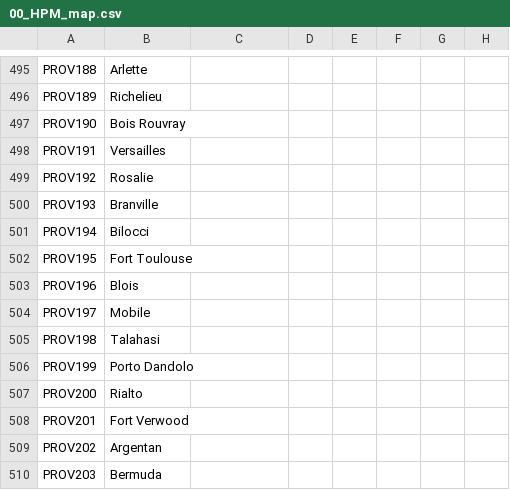
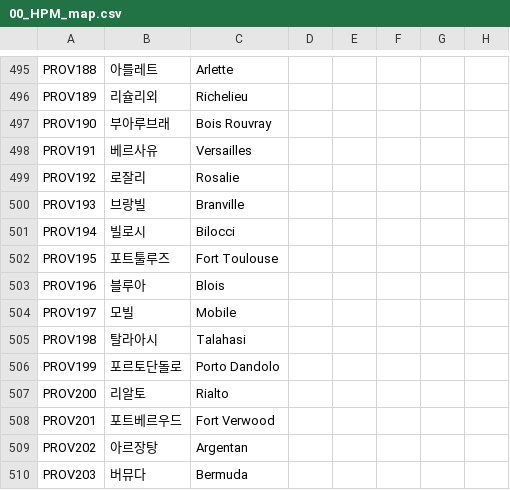
Before and after one commit to gyhs/Divergence-of-Darkness-Korean, a CSV file: localisation/00_HPM_map.csv, drawn as a sheet; only a part is shown, gaps mark what is left out; the diff covers the shown part only; the diff names each change by its address in the sheet, - before the commit and + after, or states it on an @@ line.

```diff
--- a/localisation/00_HPM_map.csv
+++ b/localisation/00_HPM_map.csv
-B495: Arlette
+B495: 아를레트
-C495: (empty)
+C495: Arlette
-B496: Richelieu
+B496: 리슐리외
-C496: (empty)
+C496: Richelieu
-B497: Bois Rouvray
+B497: 부아루브래
-C497: (empty)
+C497: Bois Rouvray
-B498: Versailles
+B498: 베르사유
-C498: (empty)
+C498: Versailles
-B499: Rosalie
+B499: 로잘리
-C499: (empty)
+C499: Rosalie
-B500: Branville
+B500: 브랑빌
-C500: (empty)
+C500: Branville
-B501: Bilocci
+B501: 빌로시
-C501: (empty)
+C501: Bilocci
-B502: Fort Toulouse
+B502: 포트툴루즈
-C502: (empty)
+C502: Fort Toulouse
-B503: Blois
+B503: 블루아
-C503: (empty)
+C503: Blois
-B504: Mobile
+B504: 모빌
-C504: (empty)
+C504: Mobile
-B505: Talahasi
+B505: 탈라아시
-C505: (empty)
+C505: Talahasi
-B506: Porto Dandolo
+B506: 포르토단돌로
-C506: (empty)
+C506: Porto Dandolo
-B507: Rialto
+B507: 리알토
-C507: (empty)
+C507: Rialto
-B508: Fort Verwood
+B508: 포트베르우드
-C508: (empty)
+C508: Fort Verwood
-B509: Argentan
+B509: 아르장탕
-C509: (empty)
+C509: Argentan
-B510: Bermuda
+B510: 버뮤다
-C510: (empty)
+C510: Bermuda
```
Also changed, not shown: 66 edited cells elsewhere in this file.
